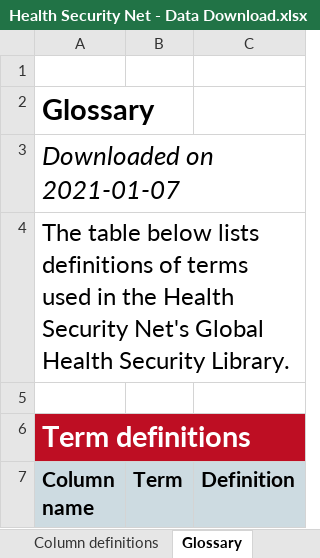
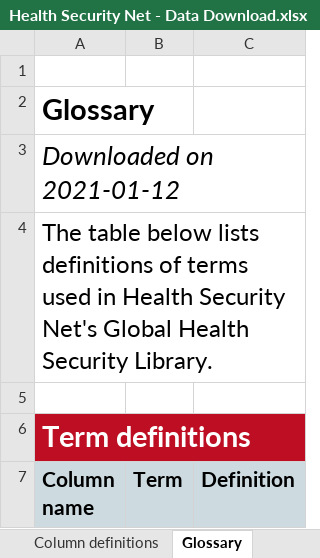
Before and after one commit to talus-analytics-bus/gida-landing, an Excel workbook: src/downloads/Health Security Net - Data Download.xlsx, sheet Glossary, drawn as a sheet; only a part is shown; values as stored, in another font and other column widths than the file's, no borders; charts and pictures not drawn; the diff names each change by its address in the sheet, - before the commit and + after, or states it on an @@ line.

```diff
--- a/src/downloads/Health Security Net - Data Download.xlsx (sheet Glossary)
+++ b/src/downloads/Health Security Net - Data Download.xlsx (sheet Glossary)
-A3 (Column name): Downloaded on 2021-01-07
+A3 (Column name): Downloaded on 2021-01-12
-A4 (Column name): …used in the Health Security…
+A4 (Column name): …used in Health Security…
```
Also changed, not shown: sheet All documents in library, sheet Column definitions, charts or pictures.
